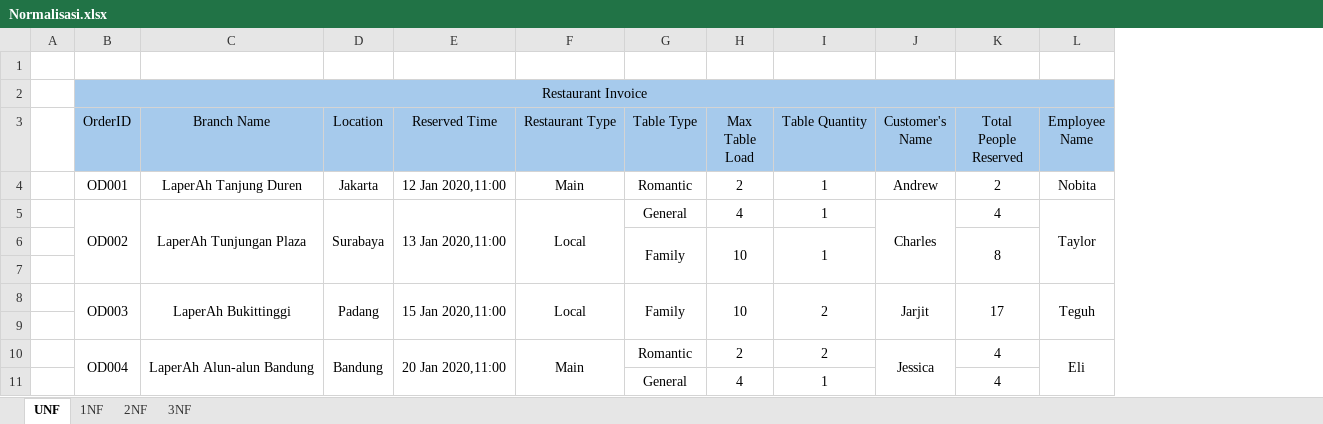
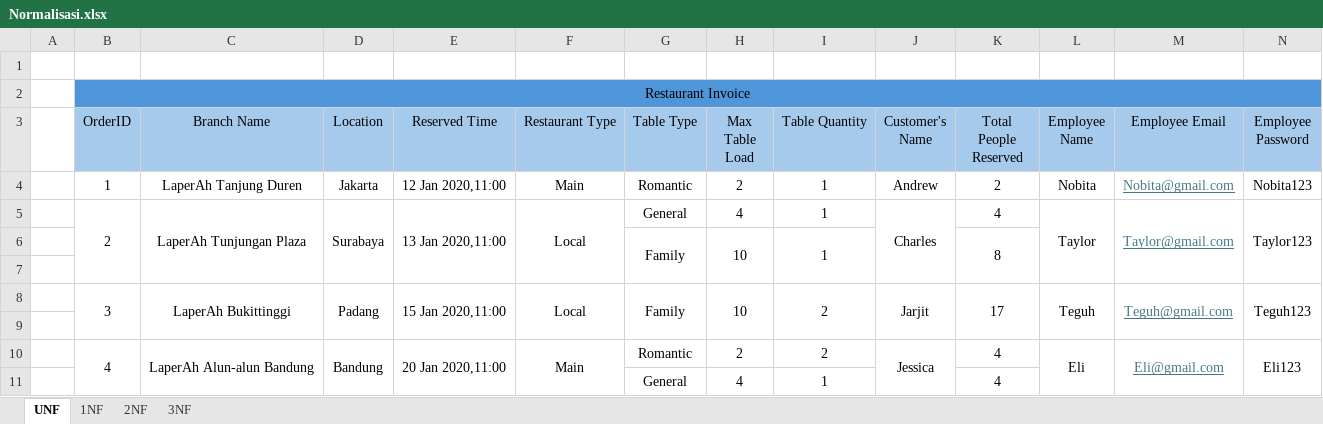
Before and after one commit to Andrew7-7/TugasAkhir_Restaurant_OOP, an Excel workbook: Normalisasi.xlsx, sheet UNF, drawn as a sheet; only a part is shown; values as stored, in another font and other column widths than the file's, no borders; the diff covers the shown part only; the diff names each change by its address in the sheet, - before the commit and + after, or states it on an @@ line.

```diff
--- a/Normalisasi.xlsx (sheet UNF)
+++ b/Normalisasi.xlsx (sheet UNF)
+column M (Employee Email), rows 4-10: Nobita@gmail.com | Taylor@gmail.com |  |  | Teguh@gmail.com |  | Eli@gmail.com
+column N (Employee Password), rows 4-10: Nobita123 | Taylor123 |  |  | Teguh123 |  | Eli123
-B2:L2 fill: #A6CAEC
+B2:L2 fill: #4E95D9
-B4 (OrderID): OD001
+B4 (OrderID): 1
-B5 (OrderID): OD002
+B5 (OrderID): 2
-B8 (OrderID): OD003
+B8 (OrderID): 3
-B10 (OrderID): OD004
+B10 (OrderID): 4
```
Also changed, not shown: cell formats elsewhere in this sheet, sheet 3NF, sheet 2NF, sheet 1NF, 2 other files.
